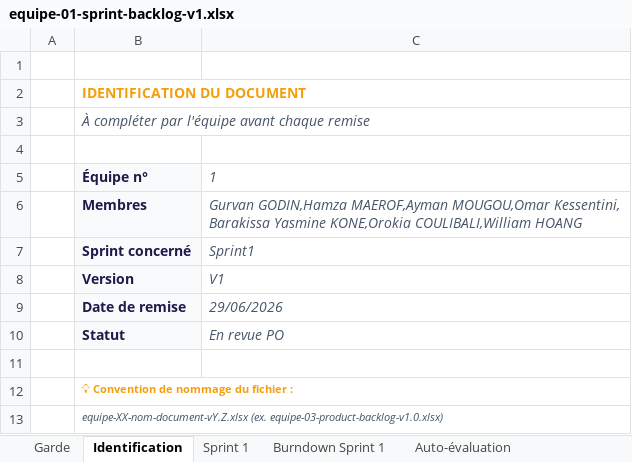
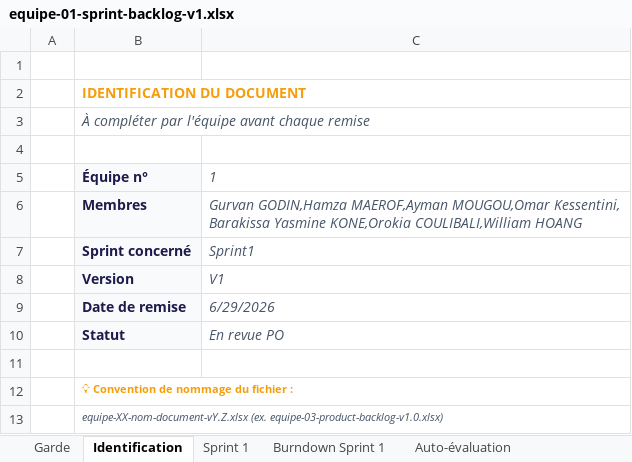
Before and after one commit to Tintin200/IPSSI_APOCAL_Groupe1, an Excel workbook: docs/cadrage/equipe-01-sprint-backlog-v1.xlsx, sheet Identification, drawn as a sheet; values as stored, in another font and other column widths than the file's, no borders; charts and pictures not drawn; the diff names each change by its address in the sheet, - before the commit and + after, or states it on an @@ line.

```diff
--- a/docs/cadrage/equipe-01-sprint-backlog-v1.xlsx (sheet Identification)
+++ b/docs/cadrage/equipe-01-sprint-backlog-v1.xlsx (sheet Identification)
-C9: 29/06/2026
+C9: 6/29/2026
```
Also changed, not shown: sheet Sprint 1, charts or pictures, docs/cadrage/equipe-01-release-planning.xlsx, docs/cadrage/equipe-01-sprint2-backlog-v2.xlsx, 3 other files.
